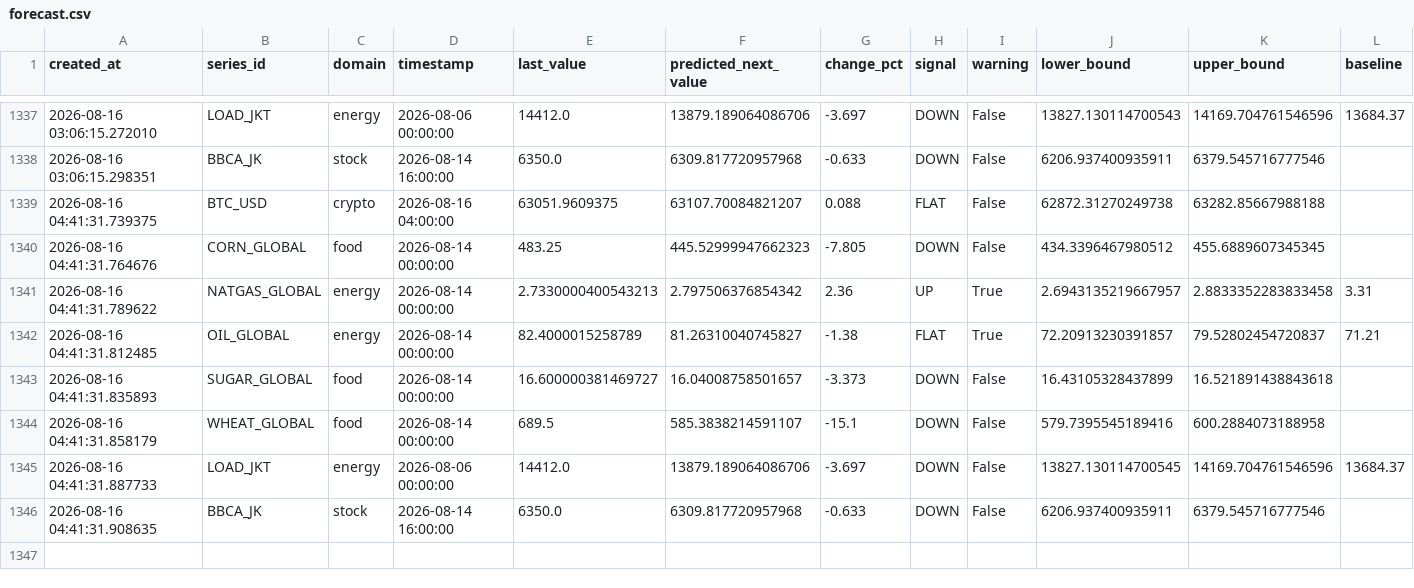
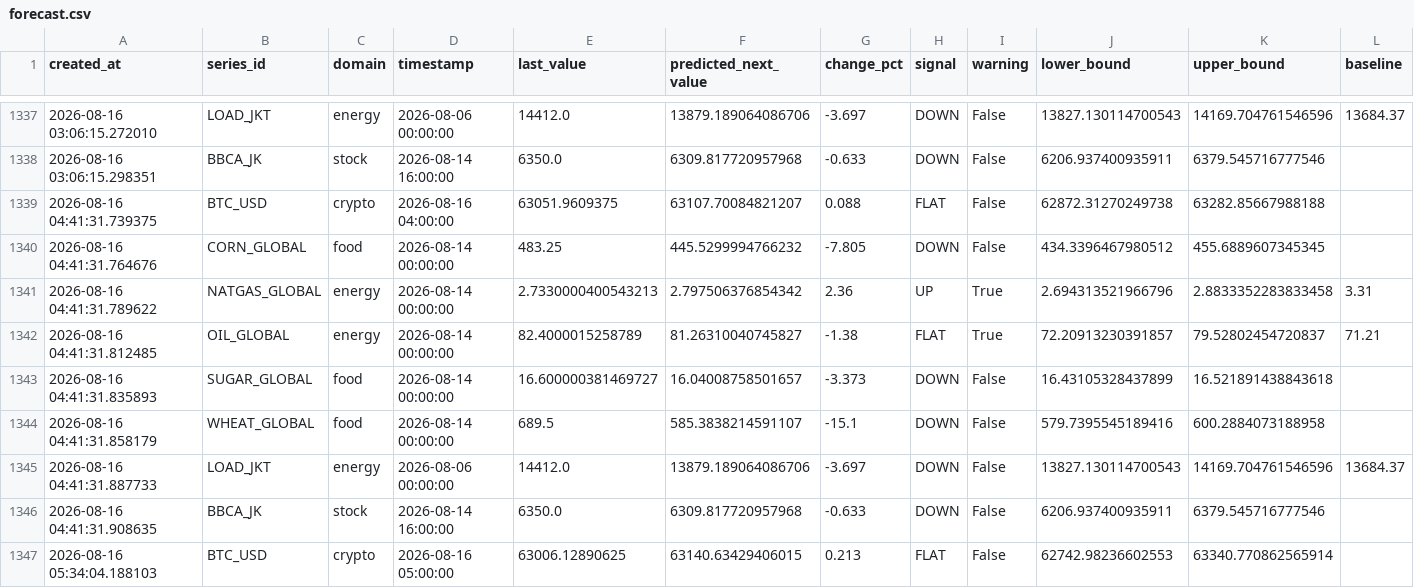
Before and after one commit to salimz-arch/tsf-market-analytics, a CSV file: data/forecasts/forecast.csv, drawn as a sheet; only a part is shown, gaps mark what is left out; rows hold the shown columns only; the diff covers the shown part only; the diff names each change by its address in the sheet, - before the commit and + after, or states it on an @@ line.

```diff
--- a/data/forecasts/forecast.csv
+++ b/data/forecasts/forecast.csv
-F1340 (predicted_next_value): 445.52999947662323
+F1340 (predicted_next_value): 445.5299994766232
-J1341 (lower_bound): 2.6943135219667957
+J1341 (lower_bound): 2.694313521966796
-J1345 (lower_bound): 13827.130114700545
+J1345 (lower_bound): 13827.130114700543
+row 1347: 2026-08-16 05:34:04.188103 | BTC_USD | crypto | 2026-08-16 05:00:00 | 63006.12890625 | 63140.63429406015 | 0.213 | FLAT | False | 62742.98236602553 | 63340.770862565914
```
Also changed, not shown: 7 added rows and 2 edited cells elsewhere in this file, data/forecasts/conclusions.csv, data/forecasts/evaluation.csv, 11 other files.
